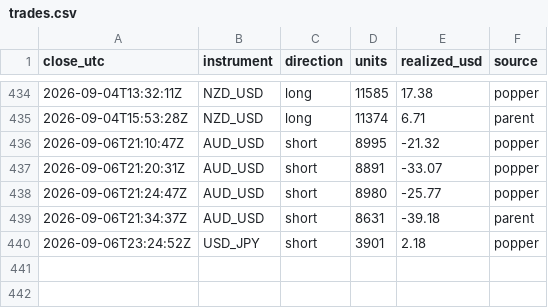
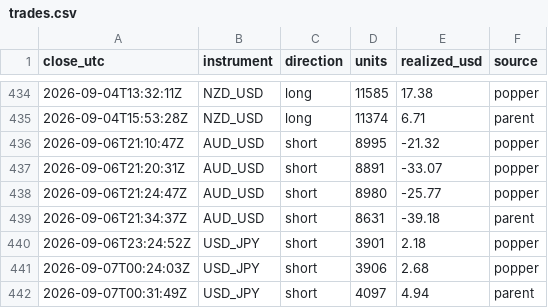
Before and after one commit to BrockStar3540/mr-scrooge-v6, a CSV file: livelog/trades.csv, drawn as a sheet; only a part is shown, gaps mark what is left out.

```diff
--- a/livelog/trades.csv
+++ b/livelog/trades.csv
@@ -440 +440,3 @@ close_utc,instrument,direction,units,realized_usd,source
 2026-09-06T23:24:52Z,USD_JPY,short,3901,2.18,popper
+2026-09-07T00:24:03Z,USD_JPY,short,3906,2.68,popper
+2026-09-07T00:31:49Z,USD_JPY,short,4097,4.94,parent
```
Also changed, not shown: livelog/equity.csv, 3 other files.
